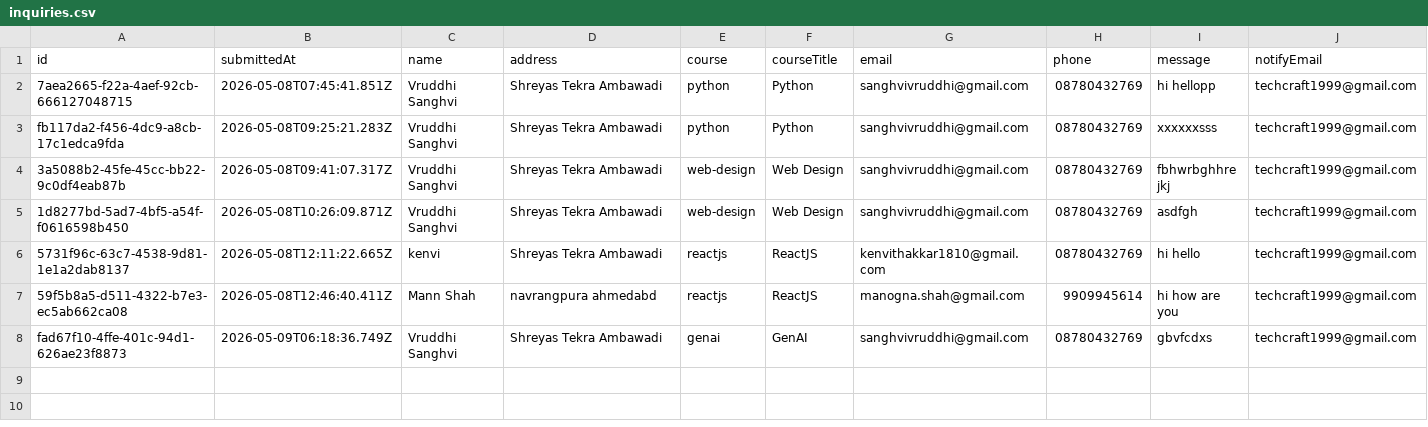
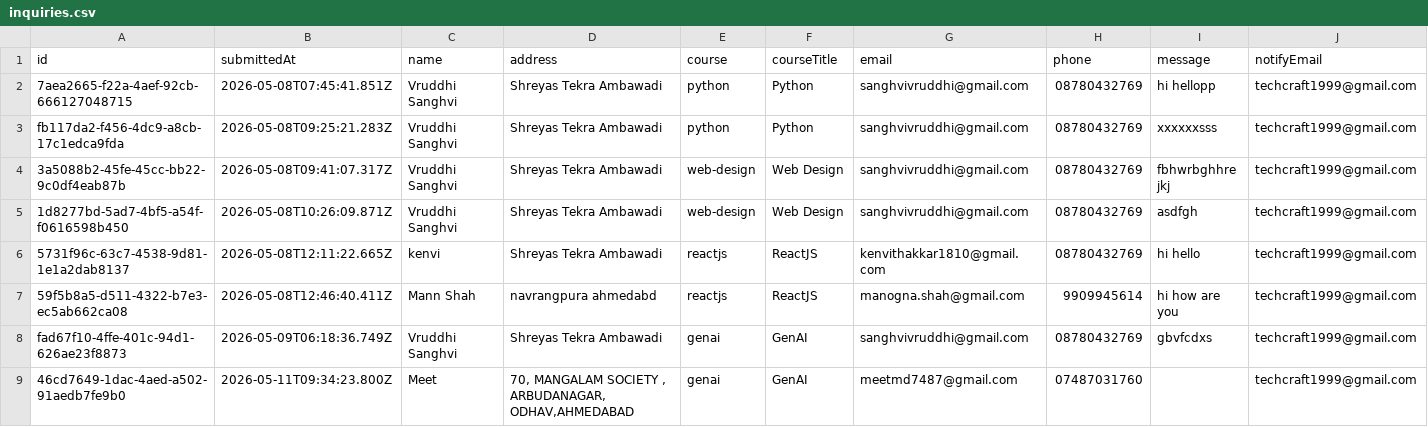
Before and after one commit to vruddhi2710/Tech-Craft, a CSV file: data/inquiries.csv, drawn as a sheet.

```diff
--- a/data/inquiries.csv
+++ b/data/inquiries.csv
@@ -9 +9,2 @@ jkj","techcraft1999@gmail.com"
 "fad67f10-4ffe-401c-94d1-626ae23f8873","2026-05-09T06:18:36.749Z","Vruddhi Sanghvi","Shreyas Tekra Ambawadi","genai","GenAI","sanghvivruddhi@gmail.com","08780432769","gbvfcdxs","techcraft1999@gmail.com"
+"46cd7649-1dac-4aed-a502-91aedb7fe9b0","2026-05-11T09:34:23.800Z","Meet","70, MANGALAM SOCIETY , ARBUDANAGAR, ODHAV,AHMEDABAD","genai","GenAI","meetmd7487@gmail.com","07487031760","","techcraft1999@gmail.com"
```
Also changed, not shown: 23 other files.
